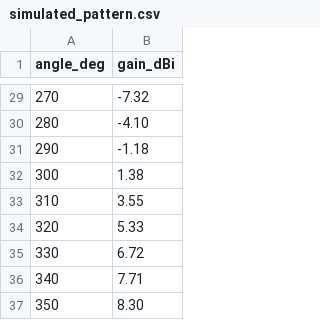
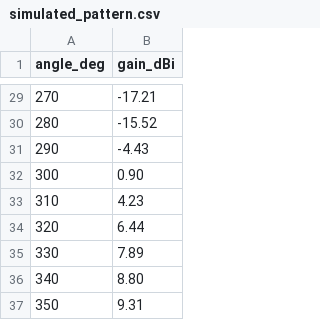
Before and after one commit to NotShura/emt-yagi-antenna-project, a CSV file: data/simulated_pattern.csv, drawn as a sheet; only a part is shown, gaps mark what is left out; the diff covers the shown part only.

```diff
--- a/data/simulated_pattern.csv
+++ b/data/simulated_pattern.csv
@@ -29,9 +29,9 @@ angle_deg,gain_dBi
-270,-7.32
-280,-4.10
-290,-1.18
-300,1.38
-310,3.55
-320,5.33
-330,6.72
-340,7.71
-350,8.30
+270,-17.21
+280,-15.52
+290,-4.43
+300,0.90
+310,4.23
+320,6.44
+330,7.89
+340,8.80
+350,9.31
```
Also changed, not shown: 27 edited cells elsewhere in this file, 30 other files.
